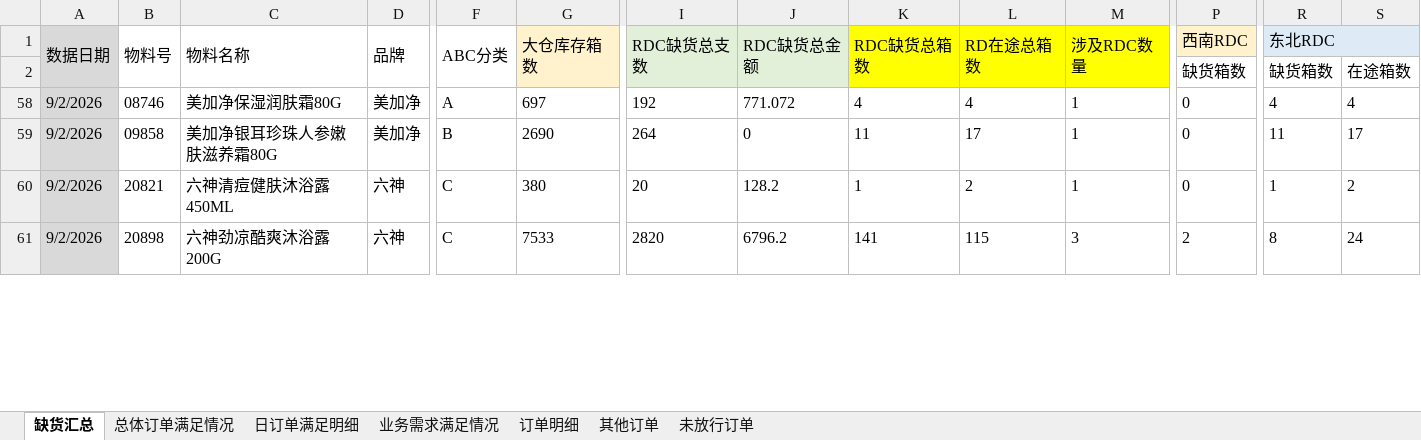
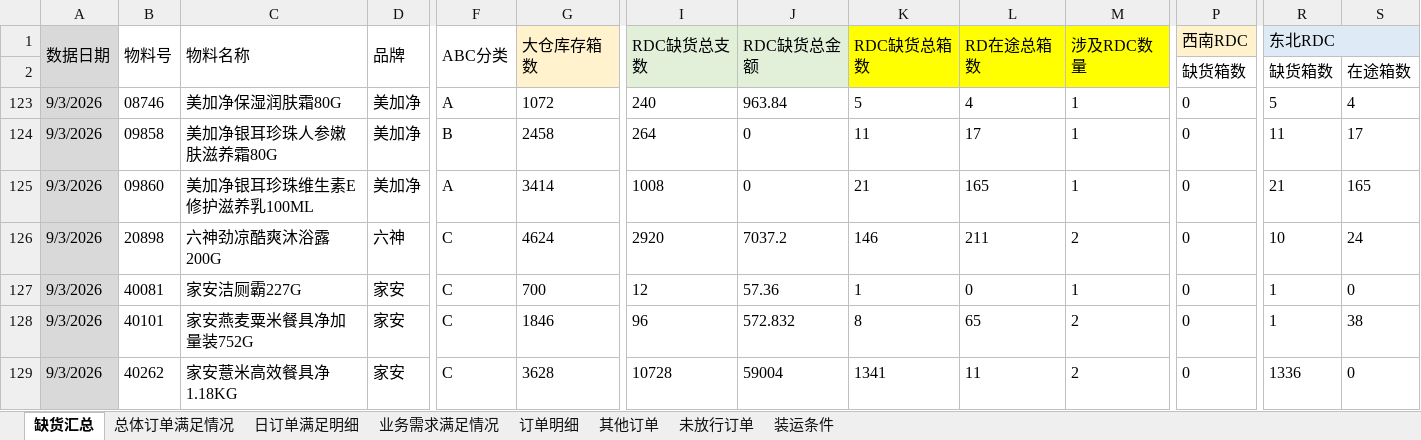
Before and after one commit to zhangyufei345/rdc-dashboard, an Excel workbook: data.xlsx, sheet 缺货汇总, drawn as a sheet; only a part is shown, gaps mark what is left out; values as stored, in another font and other column widths than the file's, no borders; conditional formats not drawn; addresses are those after the commit; rows hold the shown columns only; the diff covers the shown part only; the diff names each change by its address in the sheet, - before the commit and + after, or states it on an @@ line.

```diff
--- a/data.xlsx (sheet 缺货汇总)
+++ b/data.xlsx (sheet 缺货汇总)
+sheet tab: 装运条件
-A123:A126 (数据日期): 9/2/2026
+A123:A126 (数据日期): 9/3/2026
-G123 (大仓库存箱数): 697
+G123 (大仓库存箱数): 1072
-I123 (RDC缺货总支数): 192
+I123 (RDC缺货总支数): 240
-J123 (RDC缺货总金额): 771.072
+J123 (RDC缺货总金额): 963.84
-K123 (RDC缺货总箱数): 4
+K123 (RDC缺货总箱数): 5
-R123 (东北RDC): 4
+R123 (东北RDC): 5
-G124 (大仓库存箱数): 2690
+G124 (大仓库存箱数): 2458
-B125 (物料号): 20821
+B125 (物料号): 09860
-C125 (物料名称): 六神清痘健肤沐浴露450ML
+C125 (物料名称): 美加净银耳珍珠维生素E修护滋养乳100ML
-D125 (品牌): 六神
+D125 (品牌): 美加净
-F125 (ABC分类): C
+F125 (ABC分类): A
-G125 (大仓库存箱数): 380
+G125 (大仓库存箱数): 3414
-I125 (RDC缺货总支数): 20
+I125 (RDC缺货总支数): 1008
-J125 (RDC缺货总金额): 128.2
+J125 (RDC缺货总金额): 0
-K125 (RDC缺货总箱数): 1
+K125 (RDC缺货总箱数): 21
-L125 (RD在途总箱数): 2
+L125 (RD在途总箱数): 165
-R125 (东北RDC): 1
+R125 (东北RDC): 21
-S125: 2
+S125: 165
-G126 (大仓库存箱数): 7533
+G126 (大仓库存箱数): 4624
-I126 (RDC缺货总支数): 2820
+I126 (RDC缺货总支数): 2920
-J126 (RDC缺货总金额): 6796.2
+J126 (RDC缺货总金额): 7037.2
-K126 (RDC缺货总箱数): 141
+K126 (RDC缺货总箱数): 146
-L126 (RD在途总箱数): 115
+L126 (RD在途总箱数): 211
-M126 (涉及RDC数量): 3
+M126 (涉及RDC数量): 2
-P126 (西南RDC): 2
+P126 (西南RDC): 0
-R126 (东北RDC): 8
+R126 (东北RDC): 10
+row 127: 9/3/2026 | 40081 | 家安洁厕霸227G | 家安 | C | 700 | 12 | 57.36 | 1 | 0 | 1 | 0 | 1 | 0
+row 128: 9/3/2026 | 40101 | 家安燕麦粟米餐具净加量装752G | 家安 | C | 1846 | 96 | 572.832 | 8 | 65 | 2 | 0 | 1 | 38
+row 129: 9/3/2026 | 40262 | 家安薏米高效餐具净1.18KG | 家安 | C | 3628 | 10728 | 59004 | 1341 | 11 | 2 | 0 | 1336 | 0
```
Also changed, not shown: 25 added rows, 24 hidden or unhidden rows and 271 edited cells elsewhere in this sheet, sheet 未放行订单, sheet 订单明细, sheet 其他订单, sheet 业务需求满足情况, sheet 总体订单满足情况, sheet 日订单满足明细, formulas that keep their value, 4 other files.
